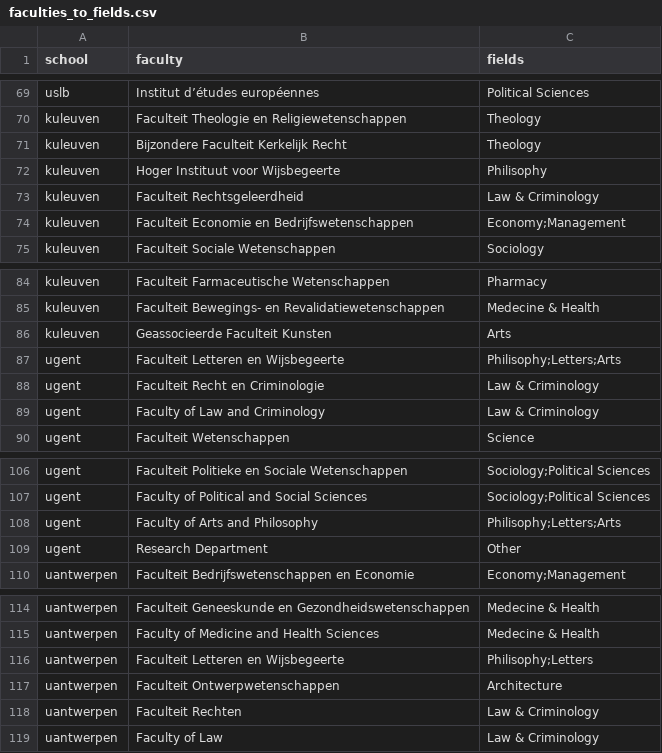
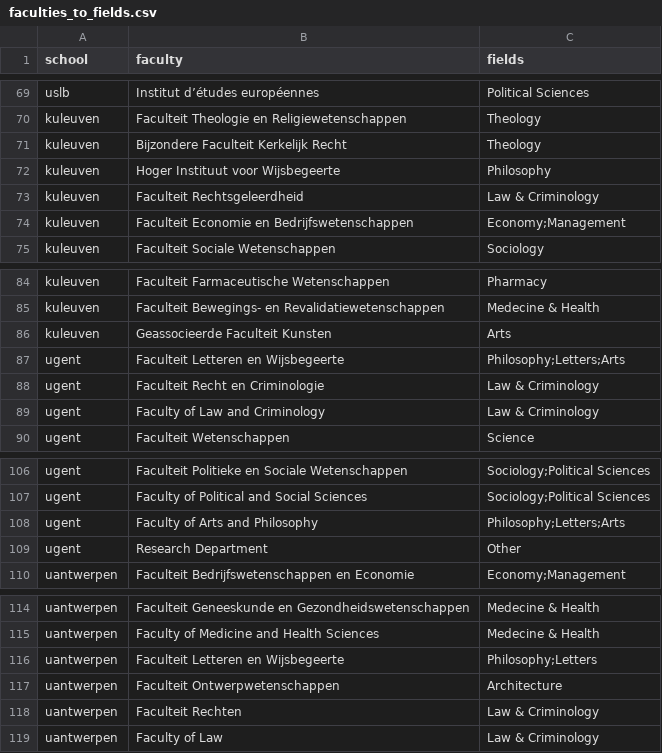
Before and after one commit to Education4Climate/Education4Climate, a CSV file: data/faculties_to_fields.csv, drawn as a sheet; only a part is shown, gaps mark what is left out; the diff covers the shown part only.

Commit message:
Updated Philosophy

```diff
--- a/data/faculties_to_fields.csv
+++ b/data/faculties_to_fields.csv
@@ -71,3 +71,3 @@ kuleuven,"Faculteit Theologie en Religiewetenschappen",Theology
 kuleuven,"Bijzondere Faculteit Kerkelijk Recht",Theology
-kuleuven,"Hoger Instituut voor Wijsbegeerte",Philisophy
+kuleuven,"Hoger Instituut voor Wijsbegeerte",Philosophy
 kuleuven,"Faculteit Rechtsgeleerdheid",Law & Criminology
@@ -86,3 +86,3 @@ kuleuven,"Faculteit Bewegings- en Revalidatiewetenschappen",Medecine & Health
 kuleuven,"Geassocieerde Faculteit Kunsten",Arts
-ugent,"Faculteit Letteren en Wijsbegeerte",Philisophy;Letters;Arts
+ugent,"Faculteit Letteren en Wijsbegeerte",Philosophy;Letters;Arts
 ugent,"Faculteit Recht en Criminologie",Law & Criminology
@@ -107,3 +107,3 @@ ugent,"Faculteit Politieke en Sociale Wetenschappen",Sociology;Political Science
 ugent,"Faculty of Political and Social Sciences",Sociology;Political Sciences
-ugent,"Faculty of Arts and Philosophy",Philisophy;Letters;Arts
+ugent,"Faculty of Arts and Philosophy",Philosophy;Letters;Arts
 ugent,"Research Department",Other
@@ -115,3 +115,3 @@ uantwerpen,"Faculteit Geneeskunde en Gezondheidswetenschappen",Medecine & Health
 uantwerpen,"Faculty of Medicine and Health Sciences",Medecine & Health
-uantwerpen,"Faculteit Letteren en Wijsbegeerte",Philisophy;Letters
+uantwerpen,"Faculteit Letteren en Wijsbegeerte",Philosophy;Letters
 uantwerpen,"Faculteit Ontwerpwetenschappen",Architecture
```
Also changed, not shown: 7 edited cells elsewhere in this file.
